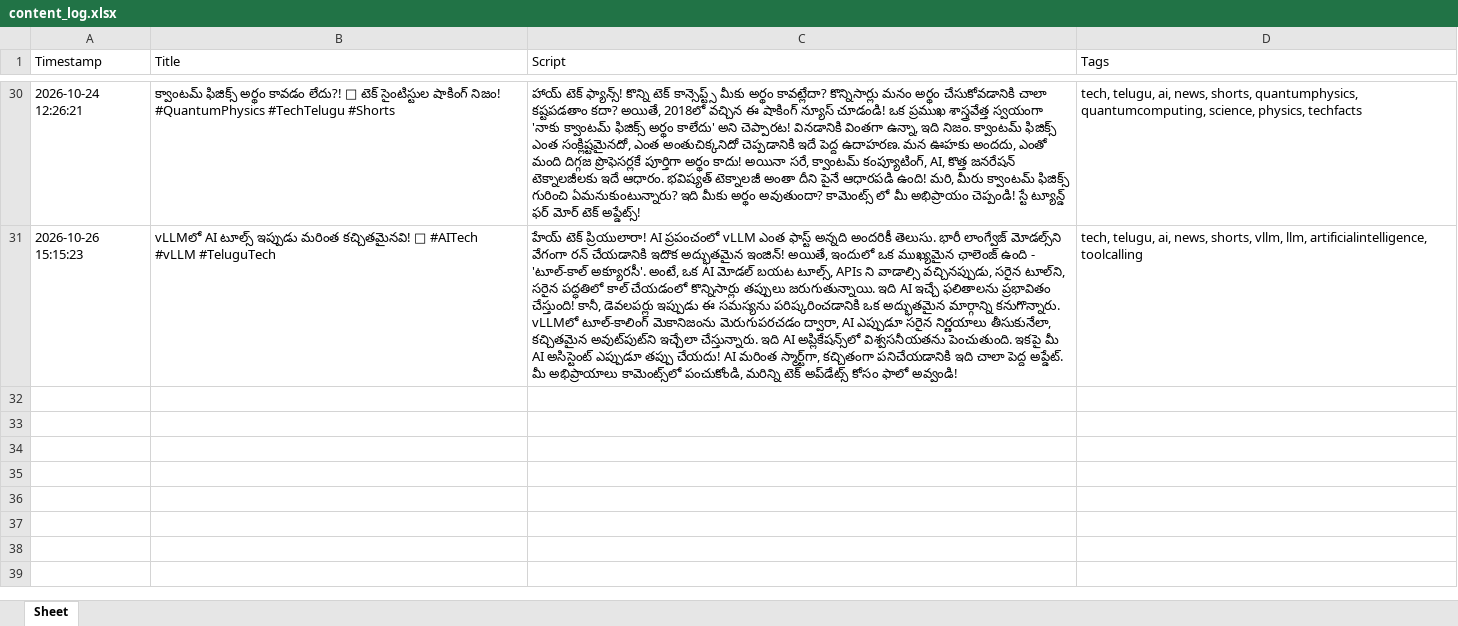
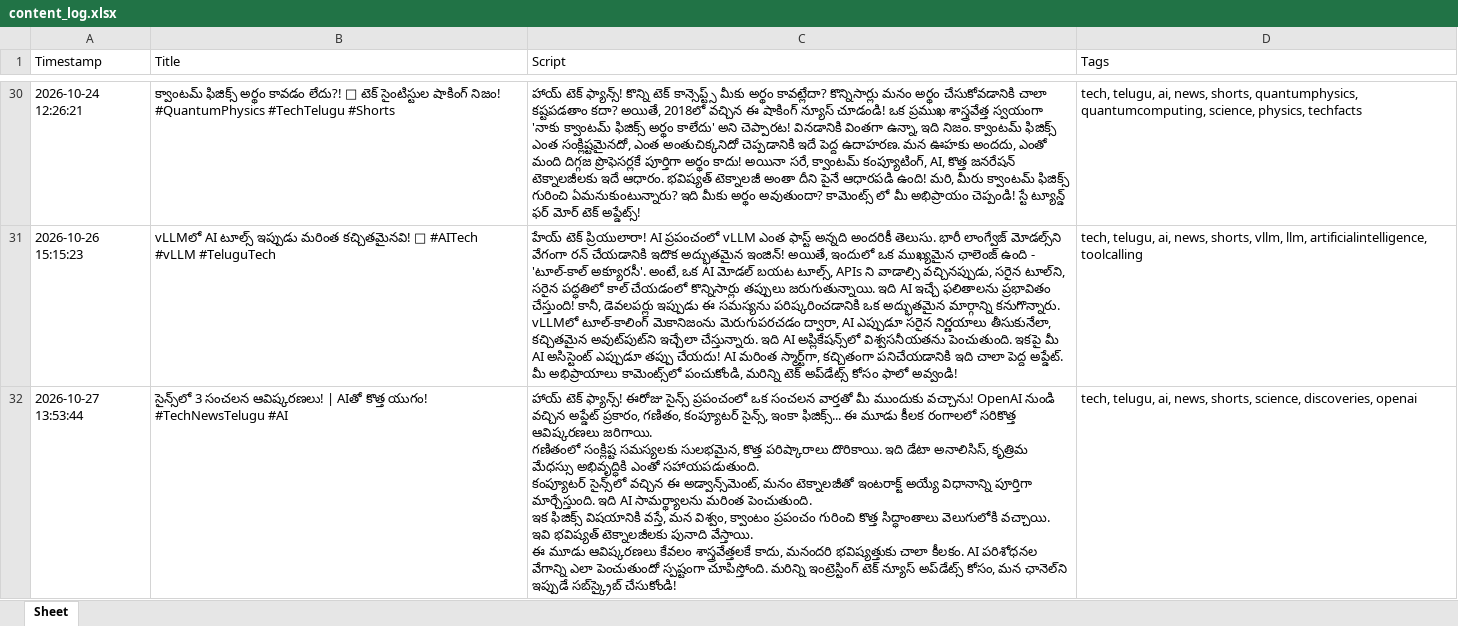
Before and after one commit to prathyusha15720-boop/ai-tech-shorts, an Excel workbook: content_log.xlsx, sheet Sheet, drawn as a sheet; only a part is shown, gaps mark what is left out; values as stored, in another font and other column widths than the file's, no borders; ↵ is a line break in a cell; the diff names each change by its address in the sheet, - before the commit and + after, or states it on an @@ line.

```diff
--- a/content_log.xlsx (sheet Sheet)
+++ b/content_log.xlsx (sheet Sheet)
+row 32: 2026-10-27 13:53:44 | సైన్స్‌లో 3 సంచలన ఆవిష్కరణలు! | AIతో కొత్త యుగం! #TechNewsTelugu #AI | హాయ్ టెక్ ఫ్యాన్స్! ఈరోజు సైన్స్ ప్రపంచంలో ఒక సంచలన వార్తతో మీ ముందుకు వచ్చాను! OpenAI నుండి వచ్చిన అప్డేట్ ప్రకారం, గణితం, కంప్యూటర్ సైన్స్, ఇంకా ఫిజిక్స్... ఈ మూడు కీలక రంగాలలో సరికొత్త ఆవిష్కరణలు జరిగాయి. ↵ గణితంలో సంక్లిష్ట సమస్యలకు సులభమైన, కొత్త పరిష్కారాలు దొరికాయి. ఇది డేటా అనాలిసిస్, కృత్రిమ మేధస్సు అభివృద్ధికి ఎంతో సహాయపడుతుంది. ↵ కంప్యూటర్ సైన్స్‌లో వచ్చిన ఈ అడ్వాన్స్‌మెంట్, మనం టెక్నాలజీతో ఇంటరాక్ట్ అయ్యే విధానాన్ని పూర్తిగా మార్చేస్తుంది. ఇది AI సామర్థ్యాలను మరింత పెంచుతుంది. ↵ ఇక ఫిజిక్స్ విషయానికి వస్తే, మన విశ్వం, క్వాంటం ప్రపంచం గురించి కొత్త సిద్ధాంతాలు వెలుగులోకి వచ్చాయి. ఇవి భవిష్యత్ టెక్నాలజీలకు పునాది వేస్తాయి. ↵ ఈ మూడు ఆవిష్కరణలు కేవలం శాస్త్రవేత్తలకే కాదు, మనందరి భవిష్యత్తుకు చాలా కీలకం. AI పరిశోధనల వేగాన్ని ఎలా పెంచుతుందో స్పష్టంగా చూపిస్తోంది. మరిన్ని ఇంట్రెస్టింగ్ టెక్ న్యూస్ అప్‌డేట్స్ కోసం, మన ఛానెల్‌ని ఇప్పుడే సబ్‌స్క్రైబ్ చేసుకోండి! | tech, telugu, ai, news, shorts, science, discoveries, openai
```
